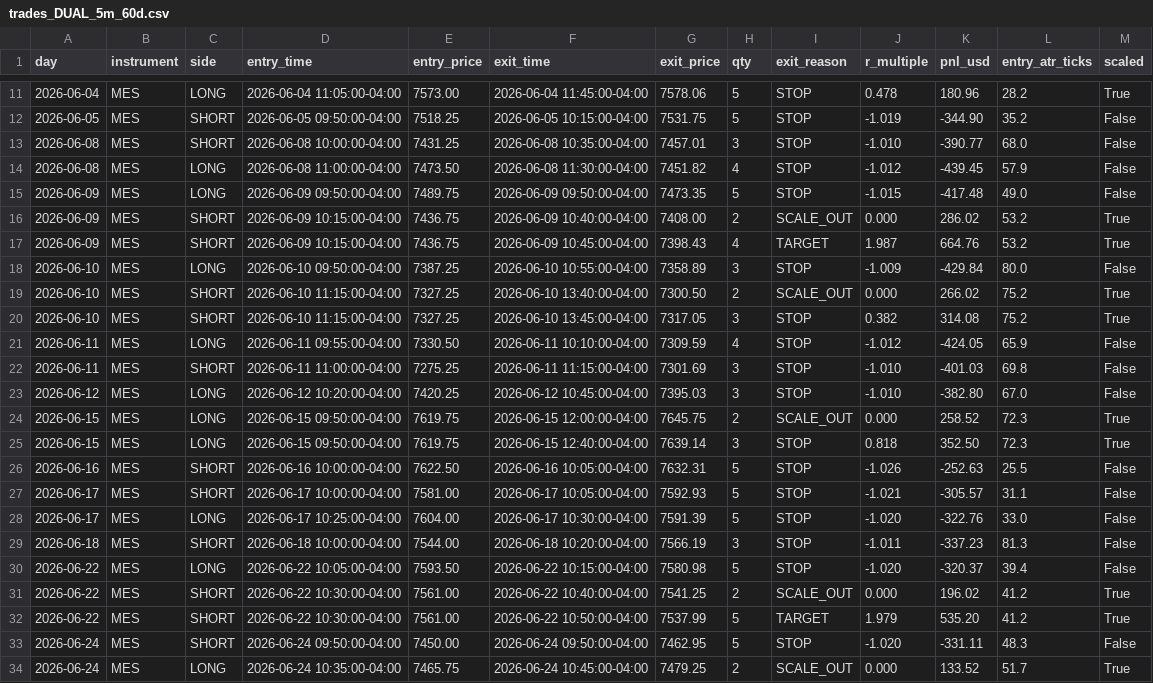
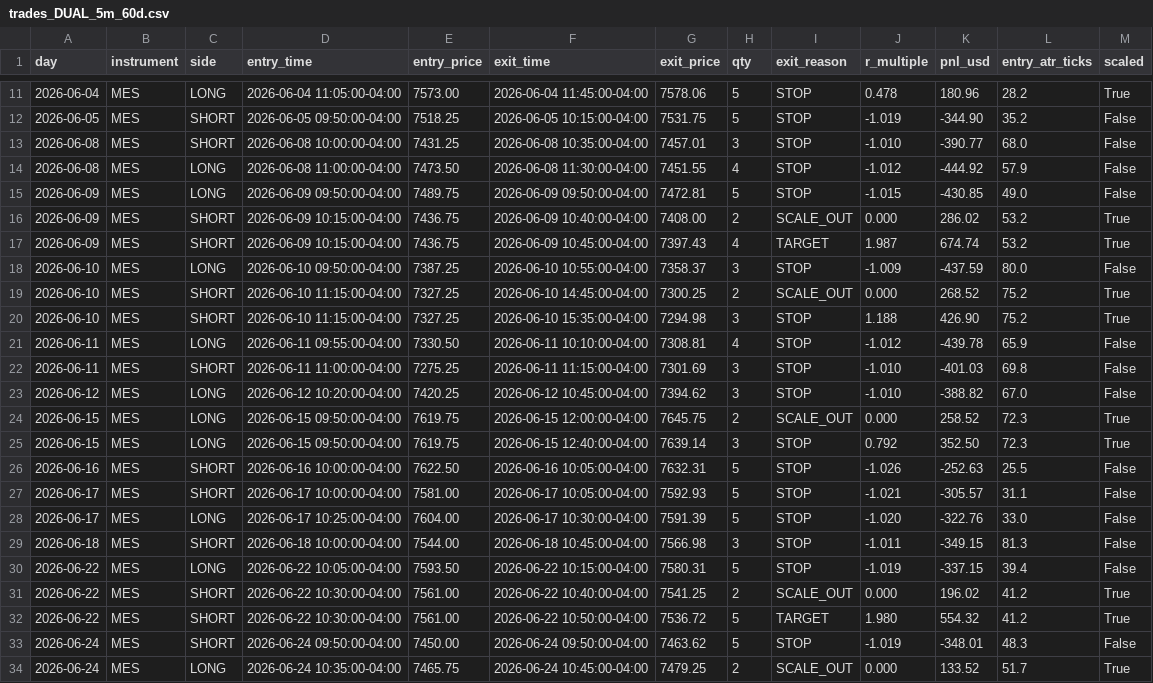
Before and after one commit to Arqua/Agentic-Trading, a CSV file: ninjatrader_es_mes/backtest/output/trades_DUAL_5m_60d.csv, drawn as a sheet; only a part is shown, gaps mark what is left out; the diff covers the shown part only.

```diff
--- a/ninjatrader_es_mes/backtest/output/trades_DUAL_5m_60d.csv
+++ b/ninjatrader_es_mes/backtest/output/trades_DUAL_5m_60d.csv
@@ -13,14 +13,14 @@ day,instrument,side,entry_time,entry_price,exit_time,exit_price,qty,exit_reason,
 2026-06-08,MES,SHORT,2026-06-08 10:00:00-04:00,7431.25,2026-06-08 10:35:00-04:00,7457.01,3,STOP,-1.010,-390.77,68.0,False
-2026-06-08,MES,LONG,2026-06-08 11:00:00-04:00,7473.50,2026-06-08 11:30:00-04:00,7451.82,4,STOP,-1.012,-439.45,57.9,False
-2026-06-09,MES,LONG,2026-06-09 09:50:00-04:00,7489.75,2026-06-09 09:50:00-04:00,7473.35,5,STOP,-1.015,-417.48,49.0,False
+2026-06-08,MES,LONG,2026-06-08 11:00:00-04:00,7473.50,2026-06-08 11:30:00-04:00,7451.55,4,STOP,-1.012,-444.92,57.9,False
+2026-06-09,MES,LONG,2026-06-09 09:50:00-04:00,7489.75,2026-06-09 09:50:00-04:00,7472.81,5,STOP,-1.015,-430.85,49.0,False
 2026-06-09,MES,SHORT,2026-06-09 10:15:00-04:00,7436.75,2026-06-09 10:40:00-04:00,7408.00,2,SCALE_OUT,0.000,286.02,53.2,True
-2026-06-09,MES,SHORT,2026-06-09 10:15:00-04:00,7436.75,2026-06-09 10:45:00-04:00,7398.43,4,TARGET,1.987,664.76,53.2,True
-2026-06-10,MES,LONG,2026-06-10 09:50:00-04:00,7387.25,2026-06-10 10:55:00-04:00,7358.89,3,STOP,-1.009,-429.84,80.0,False
-2026-06-10,MES,SHORT,2026-06-10 11:15:00-04:00,7327.25,2026-06-10 13:40:00-04:00,7300.50,2,SCALE_OUT,0.000,266.02,75.2,True
-2026-06-10,MES,SHORT,2026-06-10 11:15:00-04:00,7327.25,2026-06-10 13:45:00-04:00,7317.05,3,STOP,0.382,314.08,75.2,True
-2026-06-11,MES,LONG,2026-06-11 09:55:00-04:00,7330.50,2026-06-11 10:10:00-04:00,7309.59,4,STOP,-1.012,-424.05,65.9,False
+2026-06-09,MES,SHORT,2026-06-09 10:15:00-04:00,7436.75,2026-06-09 10:45:00-04:00,7397.43,4,TARGET,1.987,674.74,53.2,True
+2026-06-10,MES,LONG,2026-06-10 09:50:00-04:00,7387.25,2026-06-10 10:55:00-04:00,7358.37,3,STOP,-1.009,-437.59,80.0,False
+2026-06-10,MES,SHORT,2026-06-10 11:15:00-04:00,7327.25,2026-06-10 14:45:00-04:00,7300.25,2,SCALE_OUT,0.000,268.52,75.2,True
+2026-06-10,MES,SHORT,2026-06-10 11:15:00-04:00,7327.25,2026-06-10 15:35:00-04:00,7294.98,3,STOP,1.188,426.90,75.2,True
+2026-06-11,MES,LONG,2026-06-11 09:55:00-04:00,7330.50,2026-06-11 10:10:00-04:00,7308.81,4,STOP,-1.012,-439.78,65.9,False
 2026-06-11,MES,SHORT,2026-06-11 11:00:00-04:00,7275.25,2026-06-11 11:15:00-04:00,7301.69,3,STOP,-1.010,-401.03,69.8,False
-2026-06-12,MES,LONG,2026-06-12 10:20:00-04:00,7420.25,2026-06-12 10:45:00-04:00,7395.03,3,STOP,-1.010,-382.80,67.0,False
+2026-06-12,MES,LONG,2026-06-12 10:20:00-04:00,7420.25,2026-06-12 10:45:00-04:00,7394.62,3,STOP,-1.010,-388.82,67.0,False
 2026-06-15,MES,LONG,2026-06-15 09:50:00-04:00,7619.75,2026-06-15 12:00:00-04:00,7645.75,2,SCALE_OUT,0.000,258.52,72.3,True
-2026-06-15,MES,LONG,2026-06-15 09:50:00-04:00,7619.75,2026-06-15 12:40:00-04:00,7639.14,3,STOP,0.818,352.50,72.3,True
+2026-06-15,MES,LONG,2026-06-15 09:50:00-04:00,7619.75,2026-06-15 12:40:00-04:00,7639.14,3,STOP,0.792,352.50,72.3,True
 2026-06-16,MES,SHORT,2026-06-16 10:00:00-04:00,7622.50,2026-06-16 10:05:00-04:00,7632.31,5,STOP,-1.026,-252.63,25.5,False
@@ -28,7 +28,7 @@ day,instrument,side,entry_time,entry_price,exit_time,exit_price,qty,exit_reason,
 2026-06-17,MES,LONG,2026-06-17 10:25:00-04:00,7604.00,2026-06-17 10:30:00-04:00,7591.39,5,STOP,-1.020,-322.76,33.0,False
-2026-06-18,MES,SHORT,2026-06-18 10:00:00-04:00,7544.00,2026-06-18 10:20:00-04:00,7566.19,3,STOP,-1.011,-337.23,81.3,False
-2026-06-22,MES,LONG,2026-06-22 10:05:00-04:00,7593.50,2026-06-22 10:15:00-04:00,7580.98,5,STOP,-1.020,-320.37,39.4,False
+2026-06-18,MES,SHORT,2026-06-18 10:00:00-04:00,7544.00,2026-06-18 10:45:00-04:00,7566.98,3,STOP,-1.011,-349.15,81.3,False
+2026-06-22,MES,LONG,2026-06-22 10:05:00-04:00,7593.50,2026-06-22 10:15:00-04:00,7580.31,5,STOP,-1.019,-337.15,39.4,False
 2026-06-22,MES,SHORT,2026-06-22 10:30:00-04:00,7561.00,2026-06-22 10:40:00-04:00,7541.25,2,SCALE_OUT,0.000,196.02,41.2,True
-2026-06-22,MES,SHORT,2026-06-22 10:30:00-04:00,7561.00,2026-06-22 10:50:00-04:00,7537.99,5,TARGET,1.979,535.20,41.2,True
-2026-06-24,MES,SHORT,2026-06-24 09:50:00-04:00,7450.00,2026-06-24 09:50:00-04:00,7462.95,5,STOP,-1.020,-331.11,48.3,False
+2026-06-22,MES,SHORT,2026-06-22 10:30:00-04:00,7561.00,2026-06-22 10:50:00-04:00,7536.72,5,TARGET,1.980,554.32,41.2,True
+2026-06-24,MES,SHORT,2026-06-24 09:50:00-04:00,7450.00,2026-06-24 09:50:00-04:00,7463.62,5,STOP,-1.019,-348.01,48.3,False
 2026-06-24,MES,LONG,2026-06-24 10:35:00-04:00,7465.75,2026-06-24 10:45:00-04:00,7479.25,2,SCALE_OUT,0.000,133.52,51.7,True
```
Also changed, not shown: 85 edited cells elsewhere in this file, ninjatrader_es_mes/backtest/output/trades_DUAL_1h_730d.csv, ninjatrader_es_mes/backtest/output/trades_ES_5m_60d_ref.csv, 11 other files.
